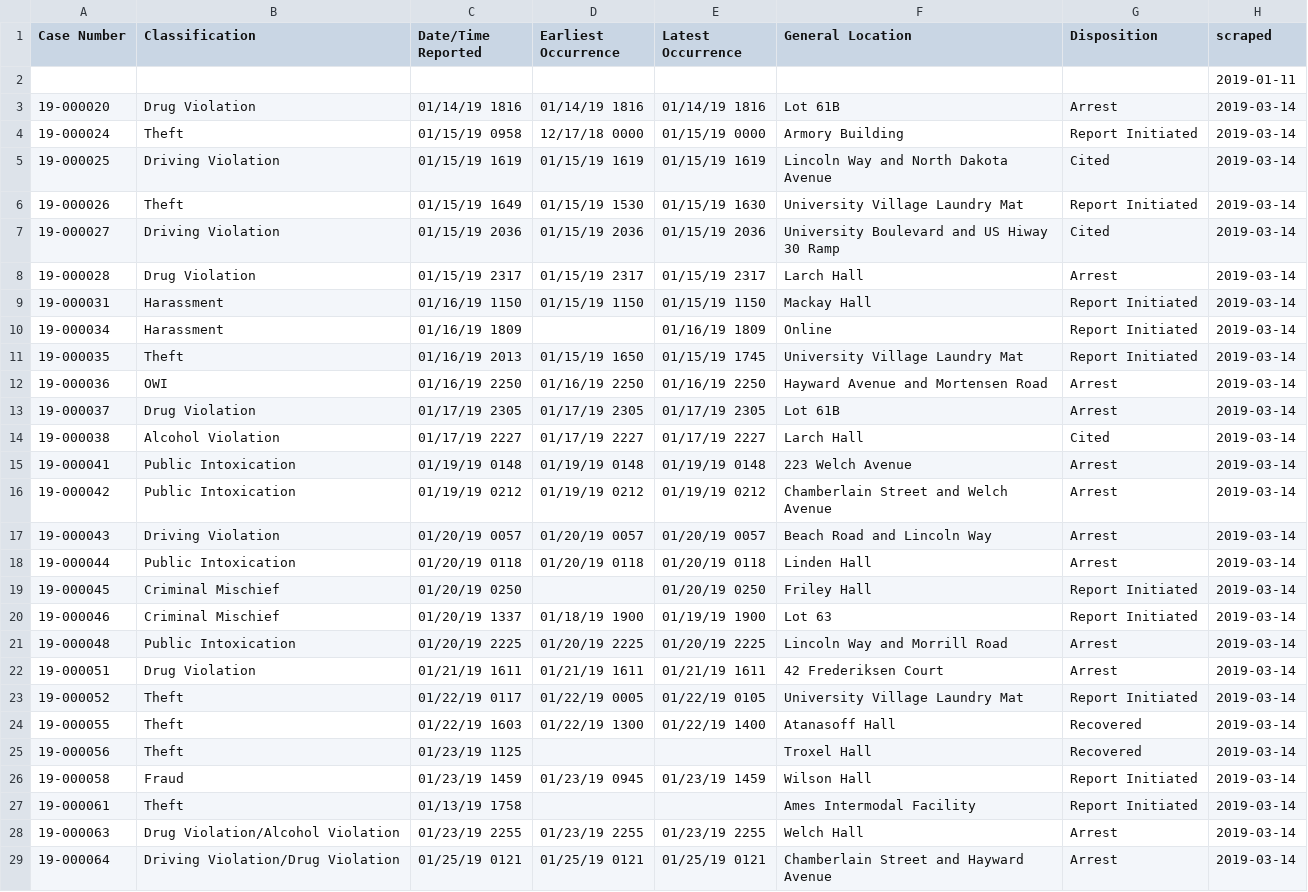
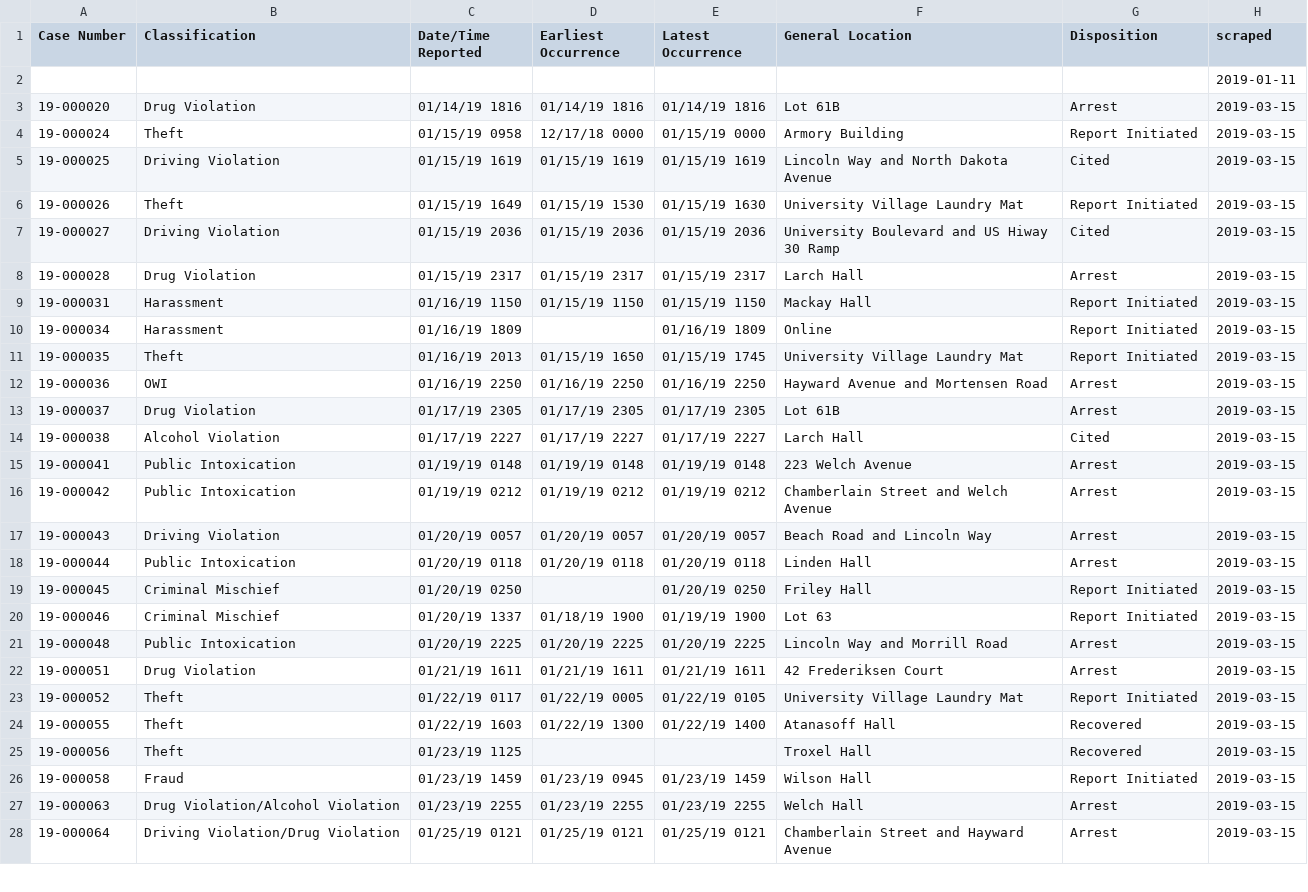
Before and after one commit to srvanderplas/ISU_Crime_Data, a CSV file: isu_crime_data.csv, drawn as a sheet; only a part is shown; the diff covers the shown part only.

Commit message:
Automatic Update

```diff
--- a/isu_crime_data.csv
+++ b/isu_crime_data.csv
@@ -2,28 +2,27 @@ Case Number,Classification,Date/Time Reported,Earliest Occurrence,Latest Occurre
 ,,,,,,,2019-01-11
-19-000020,Drug Violation,01/14/19 1816,01/14/19 1816,01/14/19 1816,Lot 61B,Arrest,2019-03-14
-19-000024,Theft,01/15/19 0958,12/17/18 0000,01/15/19 0000,Armory Building,Report Initiated,2019-03-14
-19-000025,Driving Violation,01/15/19 1619,01/15/19 1619,01/15/19 1619,Lincoln Way and North Dakota Avenue,Cited,2019-03-14
-19-000026,Theft,01/15/19 1649,01/15/19 1530,01/15/19 1630,University Village Laundry Mat,Report Initiated,2019-03-14
-19-000027,Driving Violation,01/15/19 2036,01/15/19 2036,01/15/19 2036,University Boulevard and US Hiway 30 Ramp,Cited,2019-03-14
-19-000028,Drug Violation,01/15/19 2317,01/15/19 2317,01/15/19 2317,Larch Hall,Arrest,2019-03-14
-19-000031,Harassment,01/16/19 1150,01/15/19 1150,01/15/19 1150,Mackay Hall,Report Initiated,2019-03-14
-19-000034,Harassment,01/16/19 1809,,01/16/19 1809,Online,Report Initiated,2019-03-14
-19-000035,Theft,01/16/19 2013,01/15/19 1650,01/15/19 1745,University Village Laundry Mat,Report Initiated,2019-03-14
-19-000036,OWI,01/16/19 2250,01/16/19 2250,01/16/19 2250,Hayward Avenue and Mortensen Road,Arrest,2019-03-14
-19-000037,Drug Violation,01/17/19 2305,01/17/19 2305,01/17/19 2305,Lot 61B,Arrest,2019-03-14
-19-000038,Alcohol Violation,01/17/19 2227,01/17/19 2227,01/17/19 2227,Larch Hall,Cited,2019-03-14
-19-000041,Public Intoxication,01/19/19 0148,01/19/19 0148,01/19/19 0148,223 Welch Avenue,Arrest,2019-03-14
-19-000042,Public Intoxication,01/19/19 0212,01/19/19 0212,01/19/19 0212,Chamberlain Street and Welch Avenue,Arrest,2019-03-14
-19-000043,Driving Violation,01/20/19 0057,01/20/19 0057,01/20/19 0057,Beach Road and Lincoln Way,Arrest,2019-03-14
-19-000044,Public Intoxication,01/20/19 0118,01/20/19 0118,01/20/19 0118,Linden Hall,Arrest,2019-03-14
-19-000045,Criminal Mischief,01/20/19 0250,,01/20/19 0250,Friley Hall,Report Initiated,2019-03-14
-19-000046,Criminal Mischief,01/20/19 1337,01/18/19 1900,01/19/19 1900,Lot 63,Report Initiated,2019-03-14
-19-000048,Public Intoxication,01/20/19 2225,01/20/19 2225,01/20/19 2225,Lincoln Way and Morrill Road,Arrest,2019-03-14
-19-000051,Drug Violation,01/21/19 1611,01/21/19 1611,01/21/19 1611,42 Frederiksen Court,Arrest,2019-03-14
-19-000052,Theft,01/22/19 0117,01/22/19 0005,01/22/19 0105,University Village Laundry Mat,Report Initiated,2019-03-14
-19-000055,Theft,01/22/19 1603,01/22/19 1300,01/22/19 1400,Atanasoff Hall,Recovered,2019-03-14
-19-000056,Theft,01/23/19 1125,,,Troxel Hall,Recovered,2019-03-14
-19-000058,Fraud,01/23/19 1459,01/23/19 0945,01/23/19 1459,Wilson Hall,Report Initiated,2019-03-14
-19-000061,Theft,01/13/19 1758,,,Ames Intermodal Facility,Report Initiated,2019-03-14
-19-000063,Drug Violation/Alcohol Violation,01/23/19 2255,01/23/19 2255,01/23/19 2255,Welch Hall,Arrest,2019-03-14
-19-000064,Driving Violation/Drug Violation,01/25/19 0121,01/25/19 0121,01/25/19 0121,Chamberlain Street and Hayward Avenue,Arrest,2019-03-14
+19-000020,Drug Violation,01/14/19 1816,01/14/19 1816,01/14/19 1816,Lot 61B,Arrest,2019-03-15
+19-000024,Theft,01/15/19 0958,12/17/18 0000,01/15/19 0000,Armory Building,Report Initiated,2019-03-15
+19-000025,Driving Violation,01/15/19 1619,01/15/19 1619,01/15/19 1619,Lincoln Way and North Dakota Avenue,Cited,2019-03-15
+19-000026,Theft,01/15/19 1649,01/15/19 1530,01/15/19 1630,University Village Laundry Mat,Report Initiated,2019-03-15
+19-000027,Driving Violation,01/15/19 2036,01/15/19 2036,01/15/19 2036,University Boulevard and US Hiway 30 Ramp,Cited,2019-03-15
+19-000028,Drug Violation,01/15/19 2317,01/15/19 2317,01/15/19 2317,Larch Hall,Arrest,2019-03-15
+19-000031,Harassment,01/16/19 1150,01/15/19 1150,01/15/19 1150,Mackay Hall,Report Initiated,2019-03-15
+19-000034,Harassment,01/16/19 1809,,01/16/19 1809,Online,Report Initiated,2019-03-15
+19-000035,Theft,01/16/19 2013,01/15/19 1650,01/15/19 1745,University Village Laundry Mat,Report Initiated,2019-03-15
+19-000036,OWI,01/16/19 2250,01/16/19 2250,01/16/19 2250,Hayward Avenue and Mortensen Road,Arrest,2019-03-15
+19-000037,Drug Violation,01/17/19 2305,01/17/19 2305,01/17/19 2305,Lot 61B,Arrest,2019-03-15
+19-000038,Alcohol Violation,01/17/19 2227,01/17/19 2227,01/17/19 2227,Larch Hall,Cited,2019-03-15
+19-000041,Public Intoxication,01/19/19 0148,01/19/19 0148,01/19/19 0148,223 Welch Avenue,Arrest,2019-03-15
+19-000042,Public Intoxication,01/19/19 0212,01/19/19 0212,01/19/19 0212,Chamberlain Street and Welch Avenue,Arrest,2019-03-15
+19-000043,Driving Violation,01/20/19 0057,01/20/19 0057,01/20/19 0057,Beach Road and Lincoln Way,Arrest,2019-03-15
+19-000044,Public Intoxication,01/20/19 0118,01/20/19 0118,01/20/19 0118,Linden Hall,Arrest,2019-03-15
+19-000045,Criminal Mischief,01/20/19 0250,,01/20/19 0250,Friley Hall,Report Initiated,2019-03-15
+19-000046,Criminal Mischief,01/20/19 1337,01/18/19 1900,01/19/19 1900,Lot 63,Report Initiated,2019-03-15
+19-000048,Public Intoxication,01/20/19 2225,01/20/19 2225,01/20/19 2225,Lincoln Way and Morrill Road,Arrest,2019-03-15
+19-000051,Drug Violation,01/21/19 1611,01/21/19 1611,01/21/19 1611,42 Frederiksen Court,Arrest,2019-03-15
+19-000052,Theft,01/22/19 0117,01/22/19 0005,01/22/19 0105,University Village Laundry Mat,Report Initiated,2019-03-15
+19-000055,Theft,01/22/19 1603,01/22/19 1300,01/22/19 1400,Atanasoff Hall,Recovered,2019-03-15
+19-000056,Theft,01/23/19 1125,,,Troxel Hall,Recovered,2019-03-15
+19-000058,Fraud,01/23/19 1459,01/23/19 0945,01/23/19 1459,Wilson Hall,Report Initiated,2019-03-15
+19-000063,Drug Violation/Alcohol Violation,01/23/19 2255,01/23/19 2255,01/23/19 2255,Welch Hall,Arrest,2019-03-15
+19-000064,Driving Violation/Drug Violation,01/25/19 0121,01/25/19 0121,01/25/19 0121,Chamberlain Street and Hayward Avenue,Arrest,2019-03-15
```
Also changed, not shown: 120 edited cells elsewhere in this file.
